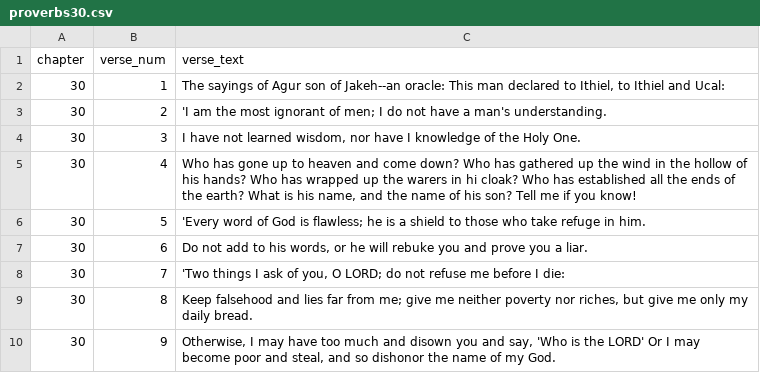
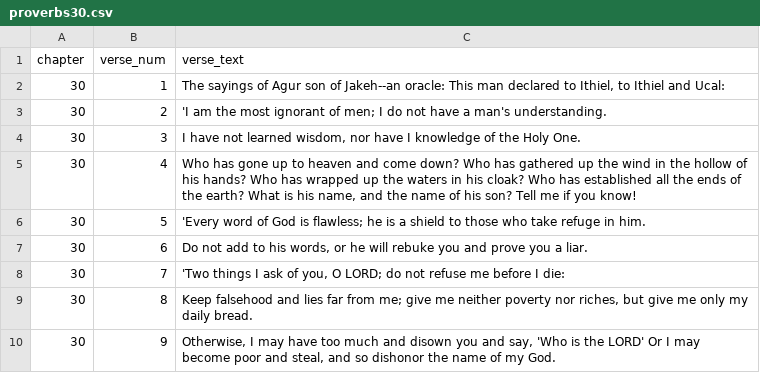
Before and after one commit to kkuivenhoven/Proverbs16, a CSV file: proverbsVerses/proverbs30.csv, drawn as a sheet; only a part is shown.

```diff
--- a/proverbsVerses/proverbs30.csv
+++ b/proverbsVerses/proverbs30.csv
@@ -4,3 +4,3 @@ chapter,verse_num,verse_text
 30,3,"I have not learned wisdom, nor have I knowledge of the Holy One."
-30,4,"Who has gone up to heaven and come down? Who has gathered up the wind in the hollow of his hands? Who has wrapped up the warers in hi cloak? Who has established all the ends of the earth? What is his name, and the name of his son? Tell me if you know!"
+30,4,"Who has gone up to heaven and come down? Who has gathered up the wind in the hollow of his hands? Who has wrapped up the waters in his cloak? Who has established all the ends of the earth? What is his name, and the name of his son? Tell me if you know!"
 30,5,"'Every word of God is flawless; he is a shield to those who take refuge in him."
```
Also changed, not shown: 4 other files.
